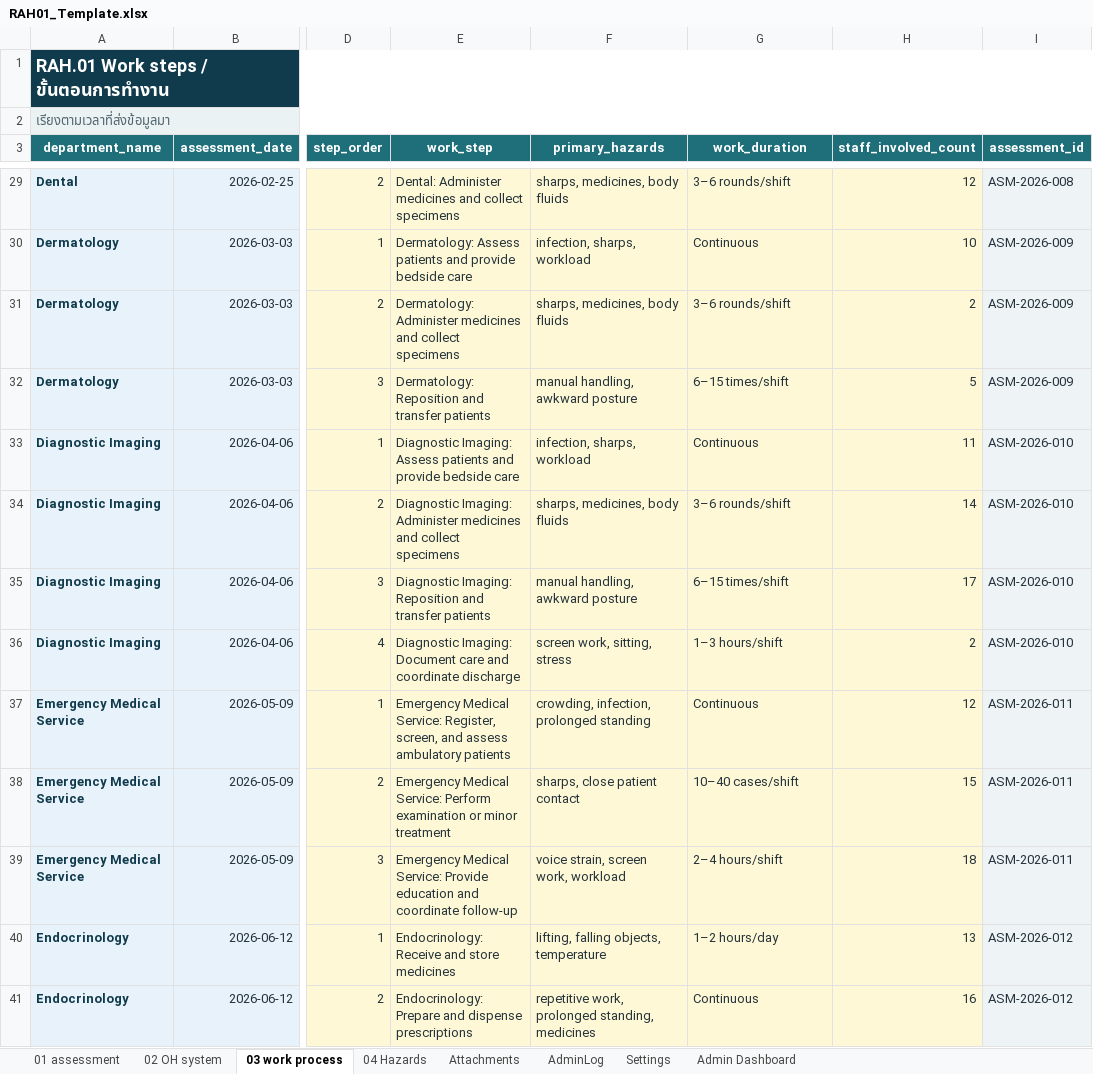
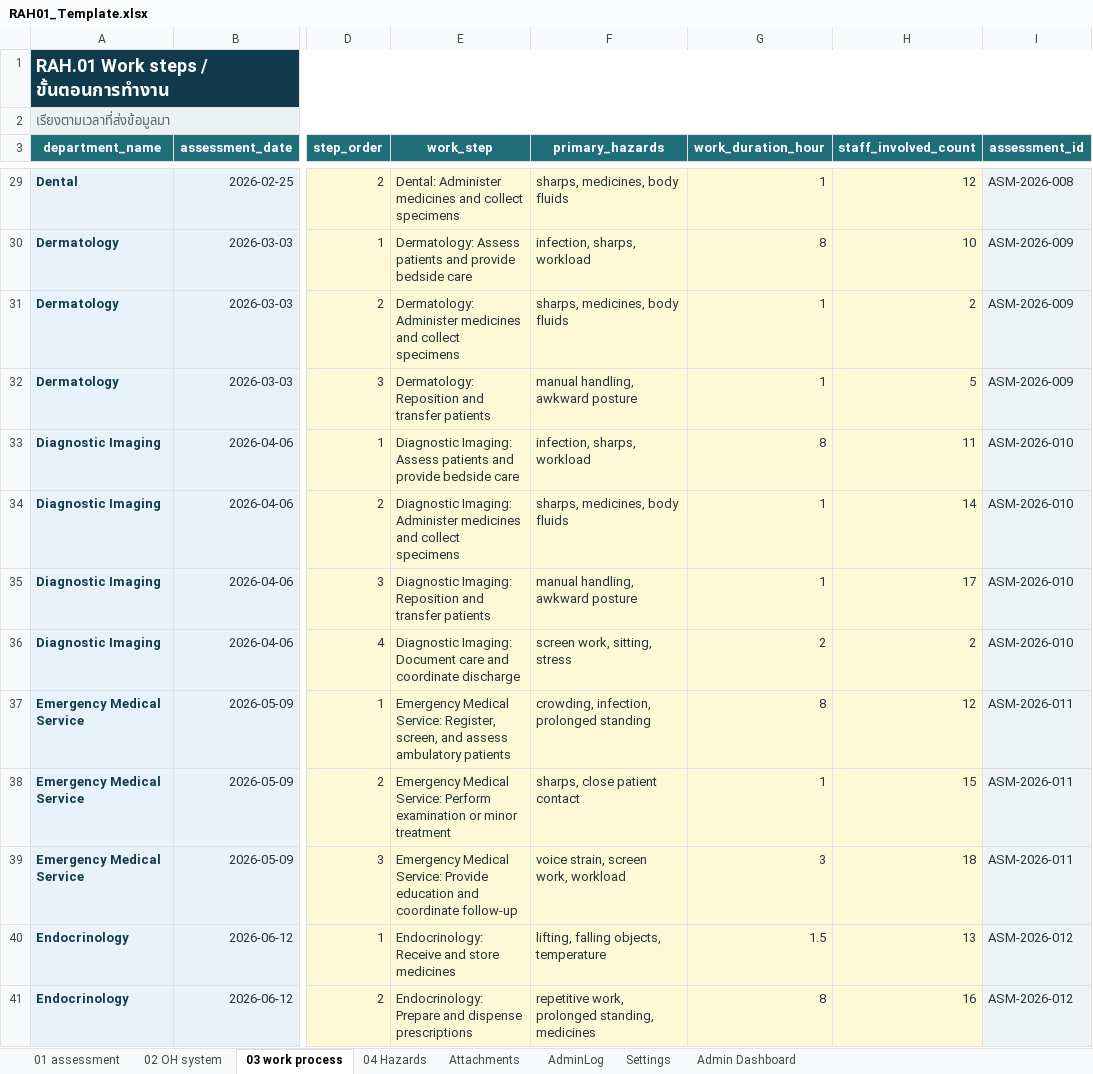
Before and after one commit to taewat07/OpenRAH.01, an Excel workbook: RAH01_Template.xlsx, sheet 03 work process, drawn as a sheet; only a part is shown, gaps mark what is left out; values as stored, in another font and other column widths than the file's, no borders; table styles not drawn; the diff covers the shown part only; the diff names each change by its address in the sheet, - before the commit and + after, or states it on an @@ line.

Commit message:
Align work duration schema across template and Apps Script

```diff
--- a/RAH01_Template.xlsx (sheet 03 work process)
+++ b/RAH01_Template.xlsx (sheet 03 work process)
-G3: work_duration
+G3: work_duration_hour
-G29 (work_duration_hour): 3–6 rounds/shift
+G29 (work_duration_hour): 1
-G30 (work_duration_hour): Continuous
+G30 (work_duration_hour): 8
-G31 (work_duration_hour): 3–6 rounds/shift
+G31 (work_duration_hour): 1
-G32 (work_duration_hour): 6–15 times/shift
+G32 (work_duration_hour): 1
-G33 (work_duration_hour): Continuous
+G33 (work_duration_hour): 8
-G34 (work_duration_hour): 3–6 rounds/shift
+G34 (work_duration_hour): 1
-G35 (work_duration_hour): 6–15 times/shift
+G35 (work_duration_hour): 1
-G36 (work_duration_hour): 1–3 hours/shift
+G36 (work_duration_hour): 2
-G37 (work_duration_hour): Continuous
+G37 (work_duration_hour): 8
-G38 (work_duration_hour): 10–40 cases/shift
+G38 (work_duration_hour): 1
-G39 (work_duration_hour): 2–4 hours/shift
+G39 (work_duration_hour): 3
-G40 (work_duration_hour): 1–2 hours/day
+G40 (work_duration_hour): 1.5
-G41 (work_duration_hour): Continuous
+G41 (work_duration_hour): 8
```
Also changed, not shown: 194 edited cells elsewhere in this sheet, sheet Admin Dashboard, sheet 01 assessment, charts or pictures, 3 other files.
